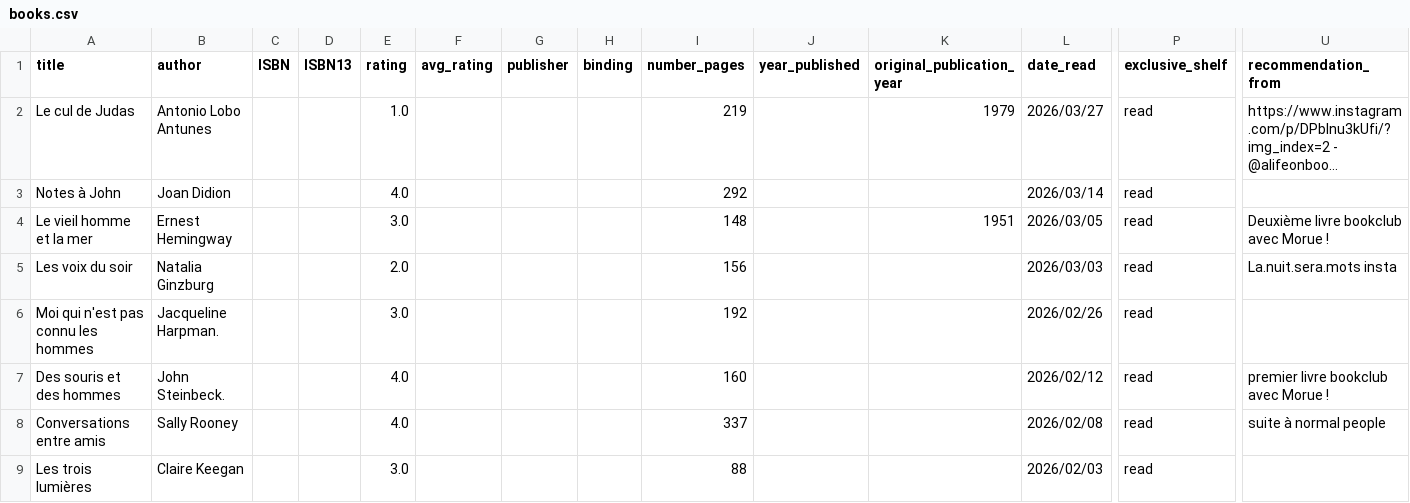
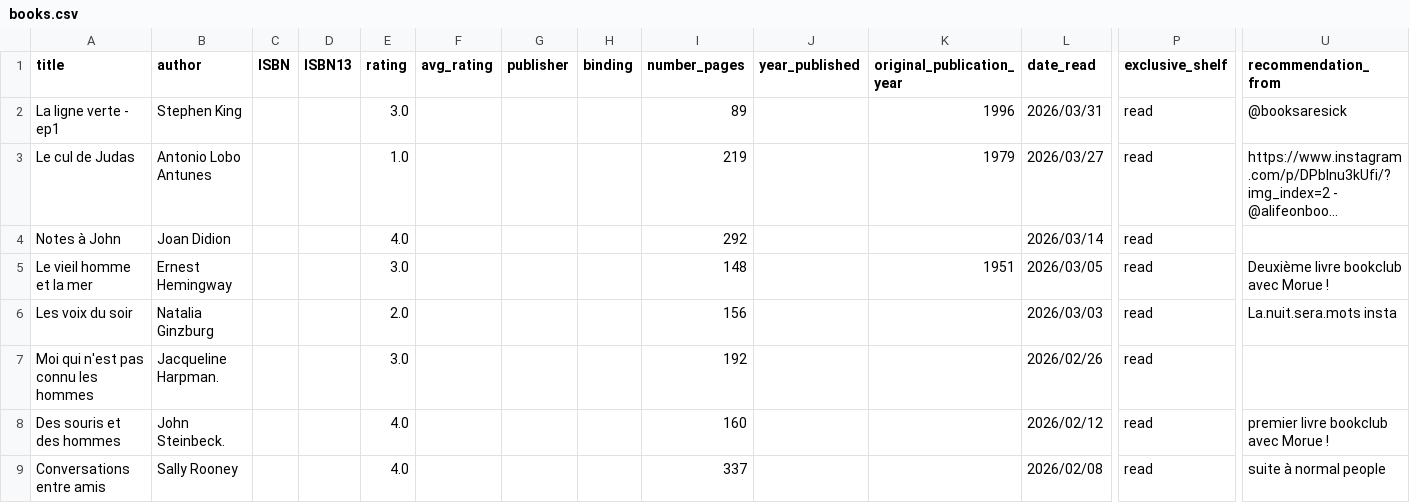
Before and after one commit to vidaruamarcosportugal/vidaruamarcosportugal.github.io, a CSV file: _data/books.csv, drawn as a sheet; only a part is shown, gaps mark what is left out; the shorter side is filled out with more unchanged rows; long unchanged cells end in …; rows hold the shown columns only; the diff names each change by its address in the sheet, - before the commit and + after, or states it on an @@ line.

Commit message:
new book

```diff
--- a/_data/books.csv
+++ b/_data/books.csv
+row 2: La ligne verte - ep1 | Stephen King |  |  | 3.0 |  |  |  | 89 |  | 1996 | 2026/03/31 | read | @booksaresick
```
